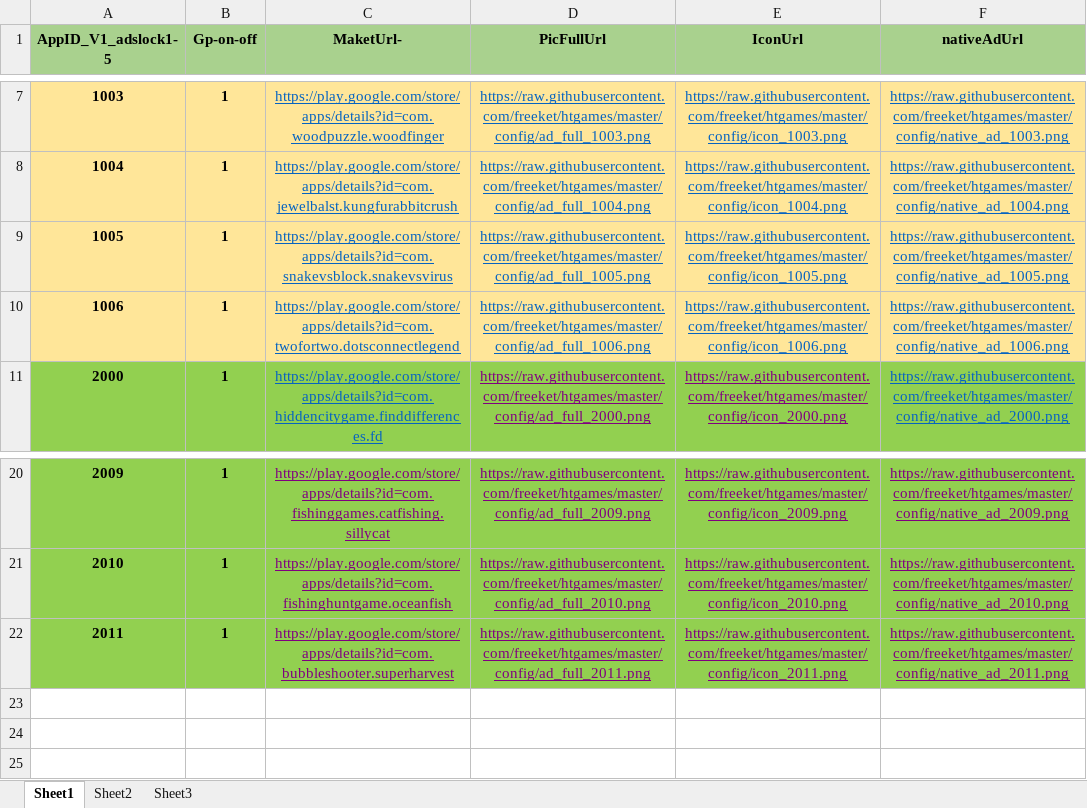
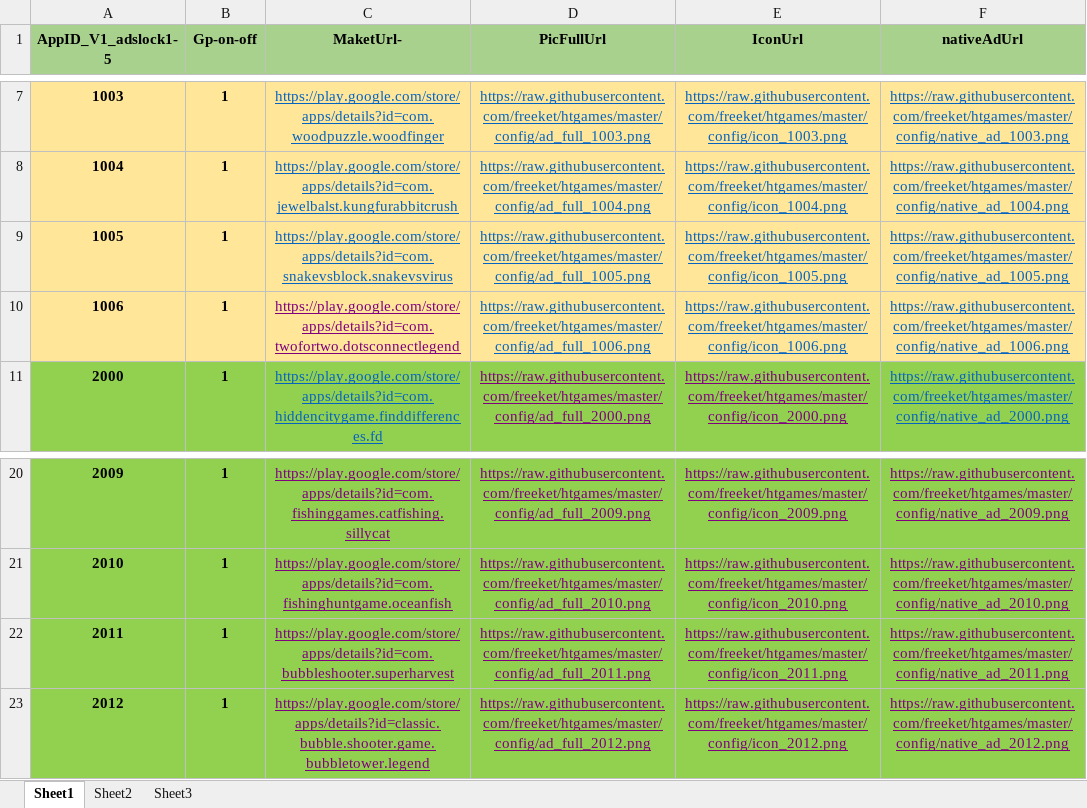
Before and after one commit to freeket/htgames, an Excel workbook: config/config.xlsx, sheet Sheet1, drawn as a sheet; only a part is shown, gaps mark what is left out; values as stored, in another font and other column widths than the file's, no borders; the diff names each change by its address in the sheet, - before the commit and + after, or states it on an @@ line.

```diff
--- a/config/config.xlsx (sheet Sheet1)
+++ b/config/config.xlsx (sheet Sheet1)
-C10 text colour: #0563C1
+C10 text colour: #800080
+row 23: 2012 | 1 | https://play.google.com/store/apps/details?id=classic.bubble.shooter.game.bubbletower.legend | https://raw.githubusercontent.com/freeket/htgames/master/config/ad_full_2012.png | https://raw.githubusercontent.com/freeket/htgames/master/config/icon_2012.png | https://raw.githubusercontent.com/freeket/htgames/master/config/native_ad_2012.png
```
Also changed, not shown: 24 other files.
